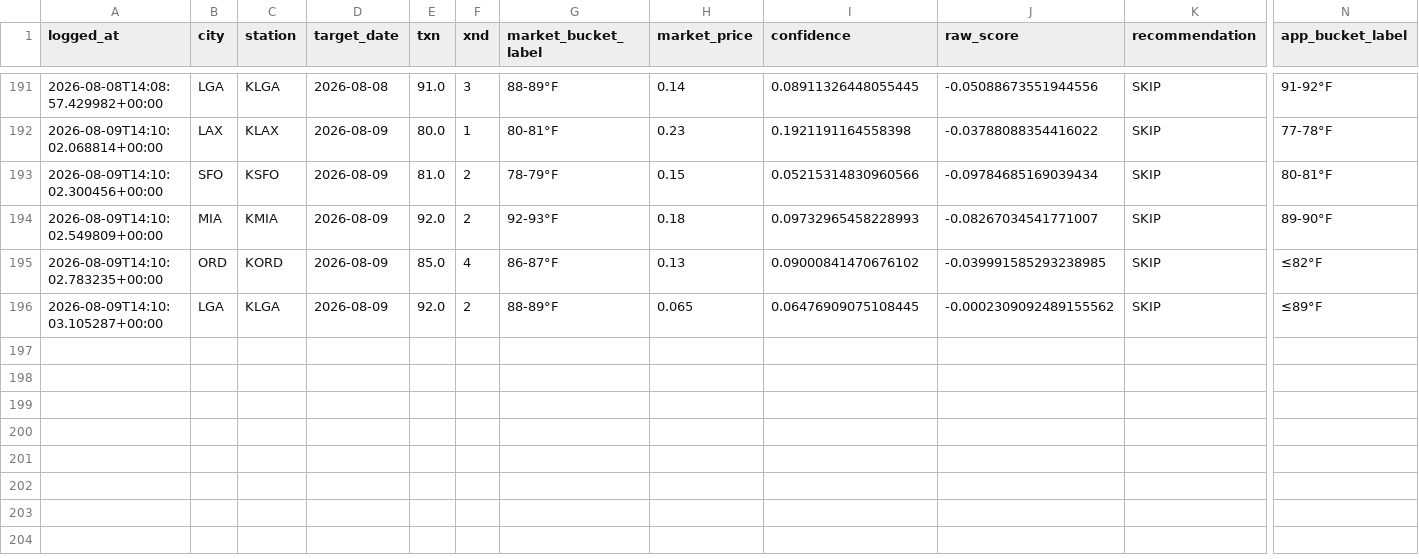
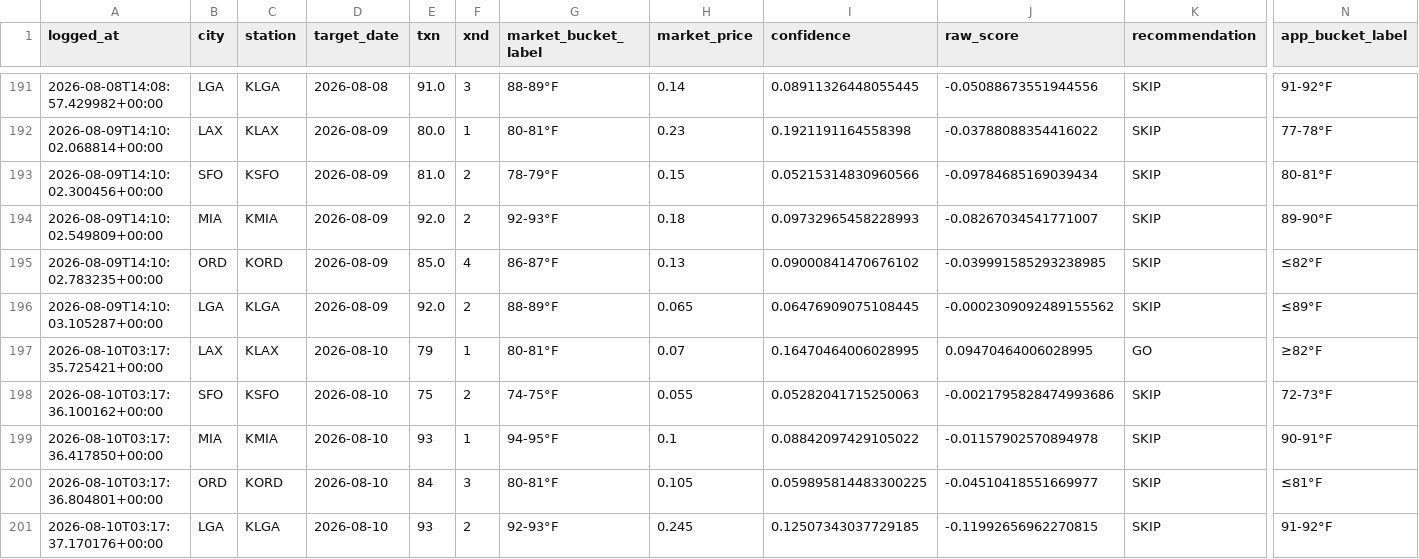
Before and after one commit to sso233x/weather-bot, a CSV file: trade_log.csv, drawn as a sheet; only a part is shown, gaps mark what is left out; rows hold the shown columns only; the diff names each change by its address in the sheet, - before the commit and + after, or states it on an @@ line.

```diff
--- a/trade_log.csv
+++ b/trade_log.csv
+row 197: 2026-08-10T03:17:35.725421+00:00 | LAX | KLAX | 2026-08-10 | 79 | 1 | 80-81°F | 0.07 | 0.16470464006028995 | 0.09470464006028995 | GO | ≥82°F
+row 198: 2026-08-10T03:17:36.100162+00:00 | SFO | KSFO | 2026-08-10 | 75 | 2 | 74-75°F | 0.055 | 0.05282041715250063 | -0.0021795828474993686 | SKIP | 72-73°F
+row 199: 2026-08-10T03:17:36.417850+00:00 | MIA | KMIA | 2026-08-10 | 93 | 1 | 94-95°F | 0.1 | 0.08842097429105022 | -0.01157902570894978 | SKIP | 90-91°F
+row 200: 2026-08-10T03:17:36.804801+00:00 | ORD | KORD | 2026-08-10 | 84 | 3 | 80-81°F | 0.105 | 0.059895814483300225 | -0.04510418551669977 | SKIP | ≤81°F
+row 201: 2026-08-10T03:17:37.170176+00:00 | LGA | KLGA | 2026-08-10 | 93 | 2 | 92-93°F | 0.245 | 0.12507343037729185 | -0.11992656962270815 | SKIP | 91-92°F
```
Also changed, not shown: 1 other file.
